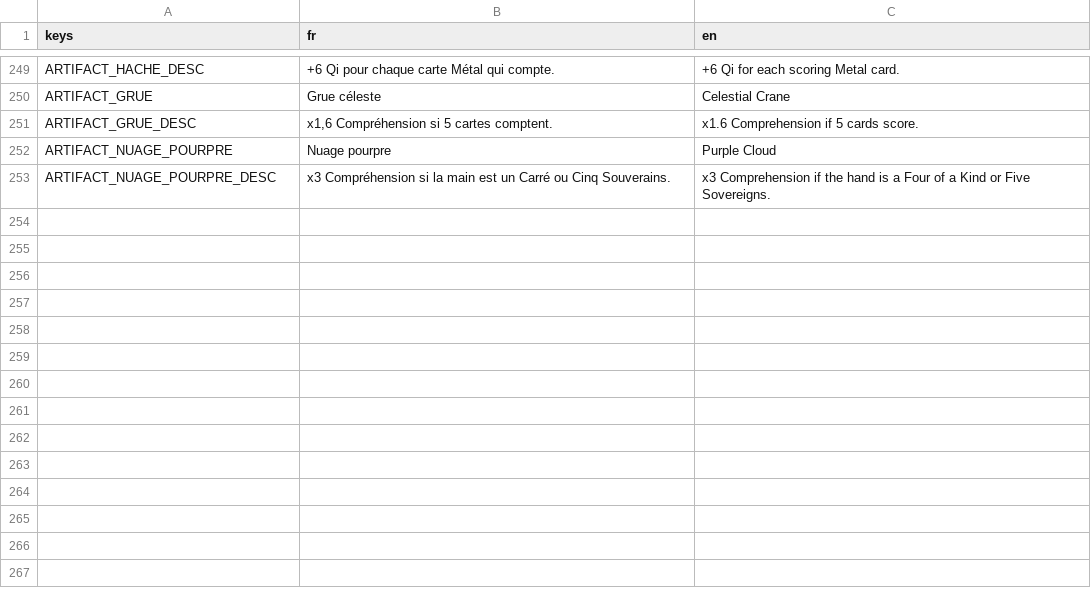
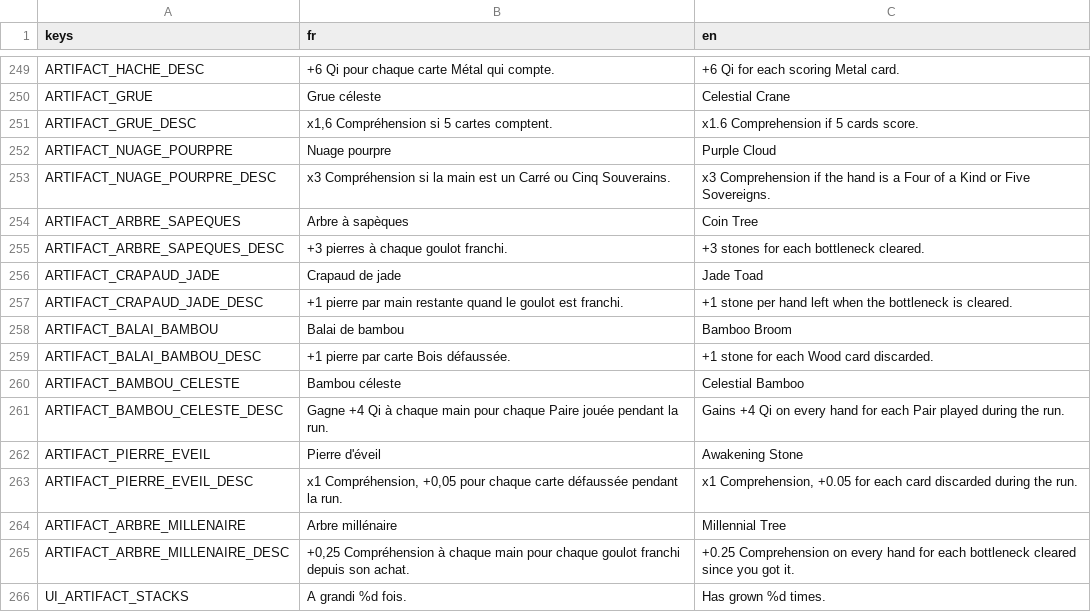
Before and after one commit to BazeOnigiri/deckbuilder-cultivation, a CSV file: localization/textes.csv, drawn as a sheet; only a part is shown, gaps mark what is left out.

```diff
--- a/localization/textes.csv
+++ b/localization/textes.csv
@@ -253 +253,14 @@ ARTIFACT_NUAGE_POURPRE,Nuage pourpre,Purple Cloud
 ARTIFACT_NUAGE_POURPRE_DESC,x3 Compréhension si la main est un Carré ou Cinq Souverains.,x3 Comprehension if the hand is a Four of a Kind or Five Sovereigns.
+ARTIFACT_ARBRE_SAPEQUES,Arbre à sapèques,Coin Tree
+ARTIFACT_ARBRE_SAPEQUES_DESC,+3 pierres à chaque goulot franchi.,+3 stones for each bottleneck cleared.
+ARTIFACT_CRAPAUD_JADE,Crapaud de jade,Jade Toad
+ARTIFACT_CRAPAUD_JADE_DESC,+1 pierre par main restante quand le goulot est franchi.,+1 stone per hand left when the bottleneck is cleared.
+ARTIFACT_BALAI_BAMBOU,Balai de bambou,Bamboo Broom
+ARTIFACT_BALAI_BAMBOU_DESC,+1 pierre par carte Bois défaussée.,+1 stone for each Wood card discarded.
+ARTIFACT_BAMBOU_CELESTE,Bambou céleste,Celestial Bamboo
+ARTIFACT_BAMBOU_CELESTE_DESC,Gagne +4 Qi à chaque main pour chaque Paire jouée pendant la run.,Gains +4 Qi on every hand for each Pair played during the run.
+ARTIFACT_PIERRE_EVEIL,Pierre d'éveil,Awakening Stone
+ARTIFACT_PIERRE_EVEIL_DESC,"x1 Compréhension, +0,05 pour chaque carte défaussée pendant la run.","x1 Comprehension, +0.05 for each card discarded during the run."
+ARTIFACT_ARBRE_MILLENAIRE,Arbre millénaire,Millennial Tree
+ARTIFACT_ARBRE_MILLENAIRE_DESC,"+0,25 Compréhension à chaque main pour chaque goulot franchi depuis son achat.",+0.25 Comprehension on every hand for each bottleneck cleared since you got it.
+UI_ARTIFACT_STACKS,A grandi %d fois.,Has grown %d times.
```
Also changed, not shown: 47 other files.
